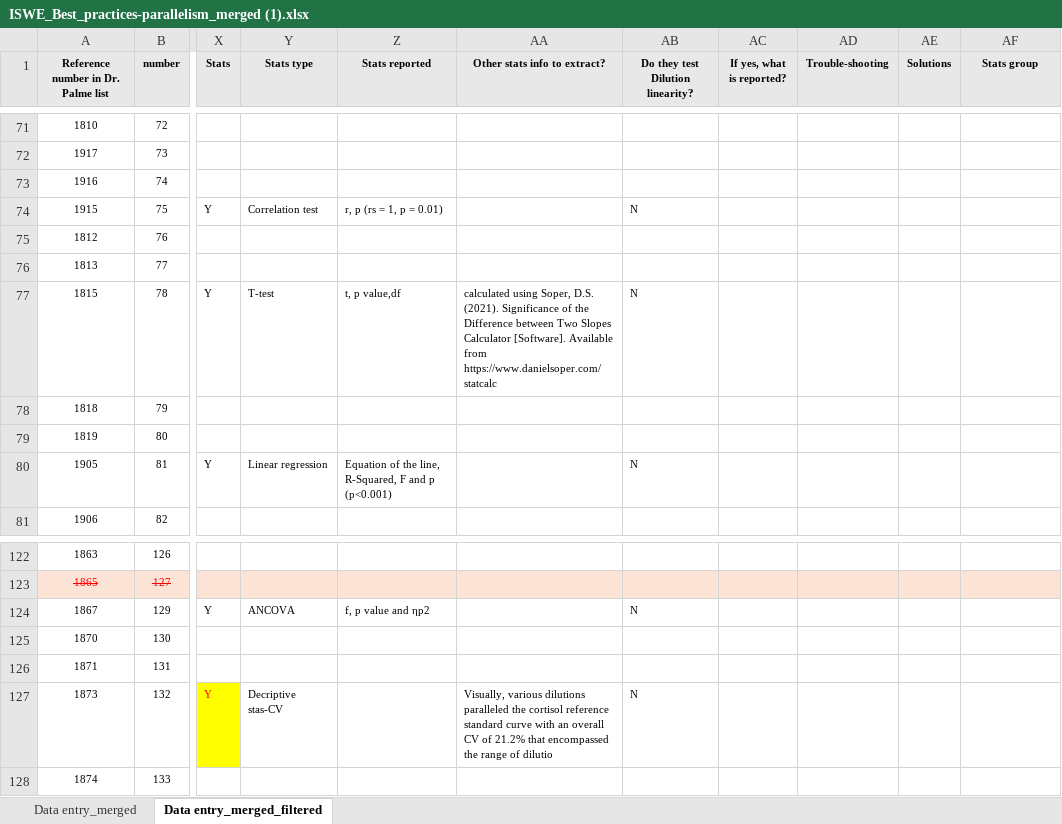
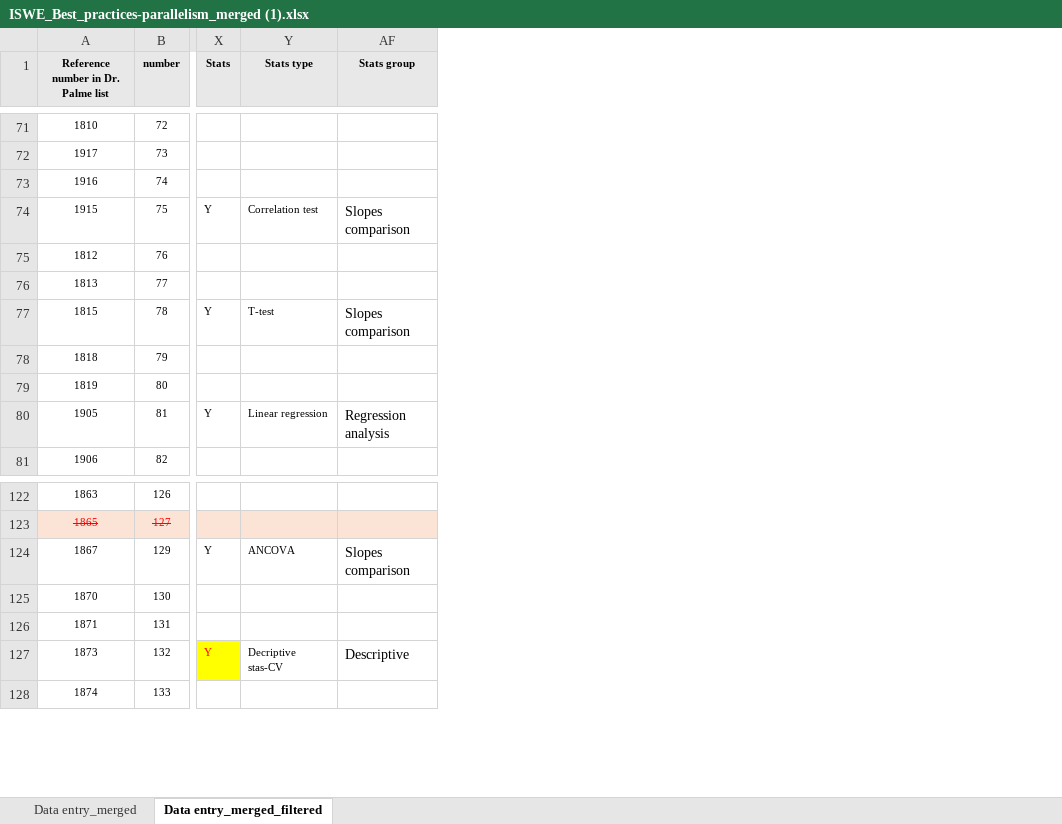
Before and after one commit to vmelica/Best-Practices-parallelism, an Excel workbook: excel files/ISWE_Best_practices-parallelism_merged (1).xlsx, sheet Data entry_merged_filtered, drawn as a sheet; only a part is shown, gaps mark what is left out; values as stored, in another font and other column widths than the file's, no borders; the diff covers the shown part only; the diff names each change by its address in the sheet, - before the commit and + after, or states it on an @@ line.

Commit message:
refined the code for the stats groups and started working on the table

```diff
--- a/excel files/ISWE_Best_practices-parallelism_merged (1).xlsx (sheet Data entry_merged_filtered)
+++ b/excel files/ISWE_Best_practices-parallelism_merged (1).xlsx (sheet Data entry_merged_filtered)
@@ column Z (Stats reported) hidden, rows 74-80: r, p (rs = 1, p = 0.01) |  |  | t, p value,df |  |  | Equation of the line, R-Squared, F and p (p<0.001); row 124: f, p value and ηp2 @@
@@ column AA (Other stats info to extract?) hidden, row 77: calculated using Soper, D.S. (2021). Significance of the Difference between Two Slopes Calculator [Software]. Available from https://www.danielsoper.com/statcalc; row 127: Visually, various dilutions paralleled the cortisol reference standard curve with an overall CV of 21.2% that encompassed the range of dilutio @@
@@ column AB (Do they test Dilution linearity?) hidden, rows 74-80: N |  |  | N |  |  | N; rows 124-127: N |  |  | N @@
@@ column AC (If yes, what is reported?) hidden, empty @@
@@ column AD (Trouble-shooting) hidden, empty @@
@@ column AE (Solutions) hidden, empty @@
-AF74 (Stats group): (empty)
+AF74 (Stats group): Slopes comparison
-AF77 (Stats group): (empty)
+AF77 (Stats group): Slopes comparison
-AF80 (Stats group): (empty)
+AF80 (Stats group): Regression analysis
-AF124 (Stats group): (empty)
+AF124 (Stats group): Slopes comparison
-AF127 (Stats group): (empty)
+AF127 (Stats group): Descriptive
```
Also changed, not shown: 17 edited cells elsewhere in this sheet, 4 other files.
